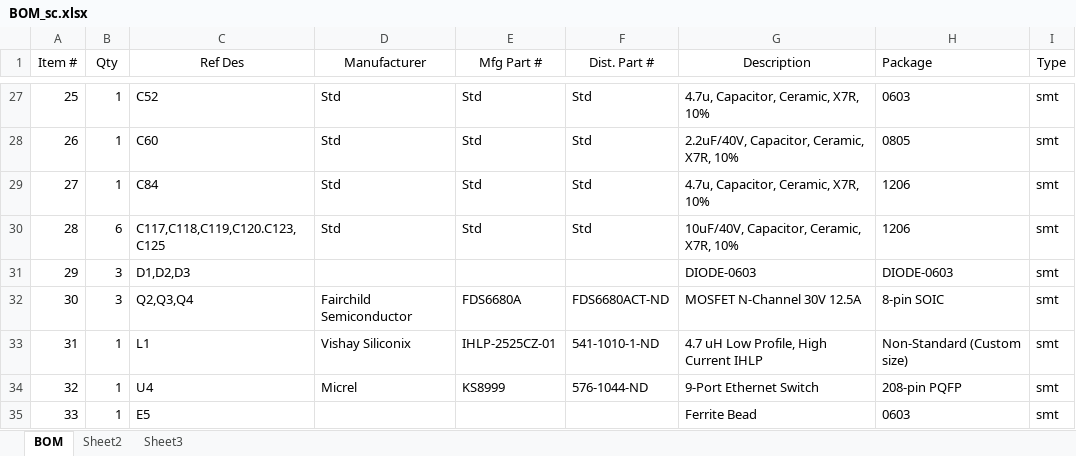
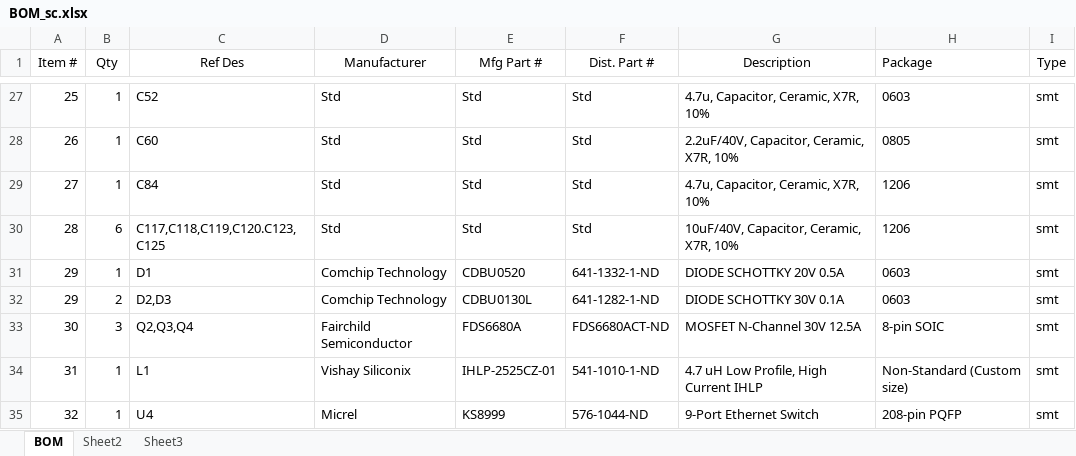
Before and after one commit to psas/avionics-cad, an Excel workbook: av3/rocketnet-hub/Documentation/BOM_sc.xlsx, sheet BOM, drawn as a sheet; only a part is shown, gaps mark what is left out; the shorter side is filled out with more unchanged rows; values as stored, in another font and other column widths than the file's, no borders; removed rows and columns are numbered as before the commit, all else as after; the diff names each change by its address in the sheet, - before the commit and + after, or states it on an @@ line.

Commit message:
Added D1,D2,D3 part number in schematic and bom

```diff
--- a/av3/rocketnet-hub/Documentation/BOM_sc.xlsx (sheet BOM)
+++ b/av3/rocketnet-hub/Documentation/BOM_sc.xlsx (sheet BOM)
-row 31: 29 | 3 | D1,D2,D3 |  |  |  | DIODE-0603 | DIODE-0603 | smt
+row 31: 29 | 1 | D1 | Comchip Technology | CDBU0520 | 641-1332-1-ND | DIODE SCHOTTKY 20V 0.5A | 0603 | smt
+row 32: 29 | 2 | D2,D3 | Comchip Technology | CDBU0130L | 641-1282-1-ND | DIODE SCHOTTKY 30V 0.1A | 0603 | smt
```
Also changed, not shown: 2 other files.
